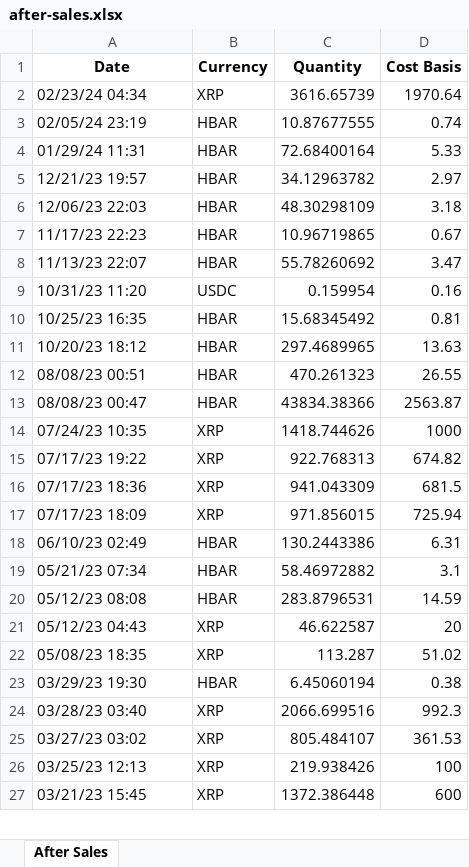
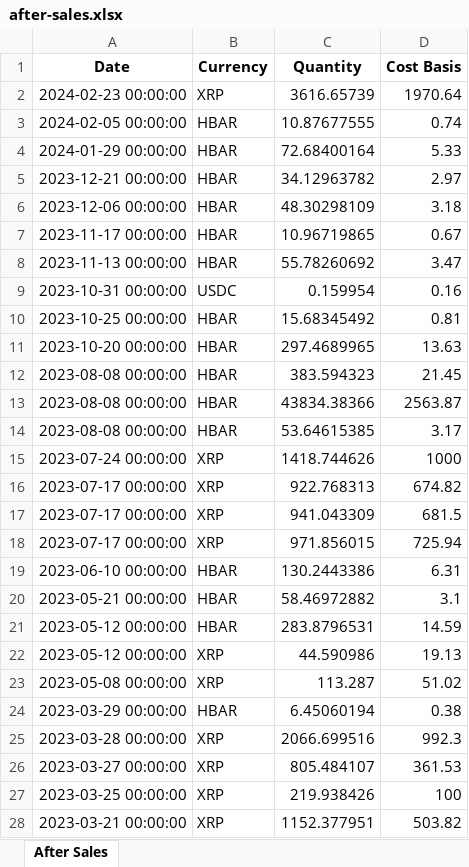
Before and after one commit to jtheriault17/crypto-excel, an Excel workbook: workbooks/after-sales.xlsx, sheet After Sales, drawn as a sheet; only a part is shown; values as stored, in another font and other column widths than the file's, no borders; removed rows and columns are numbered as before the commit, all else as after; the diff covers the shown part only; the diff names each change by its address in the sheet, - before the commit and + after, or states it on an @@ line.

```diff
--- a/workbooks/after-sales.xlsx (sheet After Sales)
+++ b/workbooks/after-sales.xlsx (sheet After Sales)
-A2 (Date): 02/23/24 04:34
+A2 (Date): 2024-02-23 00:00:00
-A3 (Date): 02/05/24 23:19
+A3 (Date): 2024-02-05 00:00:00
-A4 (Date): 01/29/24 11:31
+A4 (Date): 2024-01-29 00:00:00
-A5 (Date): 12/21/23 19:57
+A5 (Date): 2023-12-21 00:00:00
-A6 (Date): 12/06/23 22:03
+A6 (Date): 2023-12-06 00:00:00
-A7 (Date): 11/17/23 22:23
+A7 (Date): 2023-11-17 00:00:00
-A8 (Date): 11/13/23 22:07
+A8 (Date): 2023-11-13 00:00:00
-A9 (Date): 10/31/23 11:20
+A9 (Date): 2023-10-31 00:00:00
-A10 (Date): 10/25/23 16:35
+A10 (Date): 2023-10-25 00:00:00
-A11 (Date): 10/20/23 18:12
+A11 (Date): 2023-10-20 00:00:00
-row 12: 08/08/23 00:51 | HBAR | 470.261323 | 26.55
+row 12: 2023-08-08 00:00:00 | HBAR | 383.594323 | 21.45
-A13 (Date): 08/08/23 00:47
+A13 (Date): 2023-08-08 00:00:00
+row 14: 2023-08-08 00:00:00 | HBAR | 53.64615385 | 3.17
-A15 (Date): 07/24/23 10:35
+A15 (Date): 2023-07-24 00:00:00
-A16 (Date): 07/17/23 19:22
+A16 (Date): 2023-07-17 00:00:00
-A17 (Date): 07/17/23 18:36
+A17 (Date): 2023-07-17 00:00:00
-A18 (Date): 07/17/23 18:09
+A18 (Date): 2023-07-17 00:00:00
-A19 (Date): 06/10/23 02:49
+A19 (Date): 2023-06-10 00:00:00
-A20 (Date): 05/21/23 07:34
+A20 (Date): 2023-05-21 00:00:00
-A21 (Date): 05/12/23 08:08
+A21 (Date): 2023-05-12 00:00:00
-row 21: 05/12/23 04:43 | XRP | 46.622587 | 20
+row 22: 2023-05-12 00:00:00 | XRP | 44.590986 | 19.13
-A23 (Date): 05/08/23 18:35
+A23 (Date): 2023-05-08 00:00:00
-A24 (Date): 03/29/23 19:30
+A24 (Date): 2023-03-29 00:00:00
-A25 (Date): 03/28/23 03:40
+A25 (Date): 2023-03-28 00:00:00
-A26 (Date): 03/27/23 03:02
+A26 (Date): 2023-03-27 00:00:00
-A27 (Date): 03/25/23 12:13
+A27 (Date): 2023-03-25 00:00:00
-row 27: 03/21/23 15:45 | XRP | 1372.386448 | 600
+row 28: 2023-03-21 00:00:00 | XRP | 1152.377951 | 503.82
```
Also changed, not shown: 3 added rows, 2 removed rows and 15 edited cells elsewhere in this sheet, workbooks/Transactions.xlsm, 2 other files.
